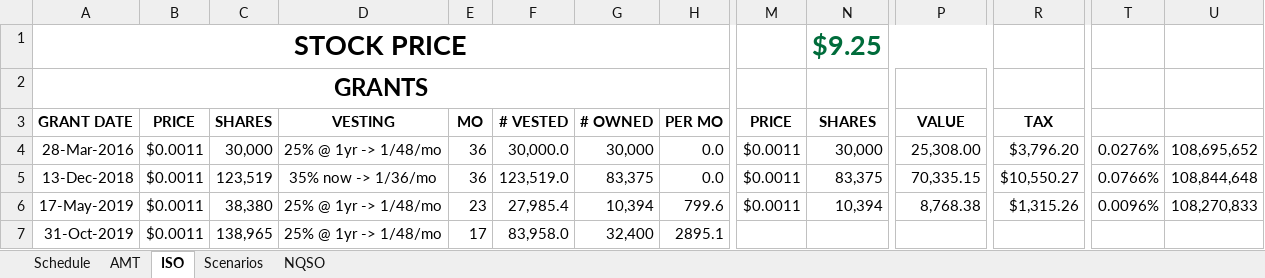
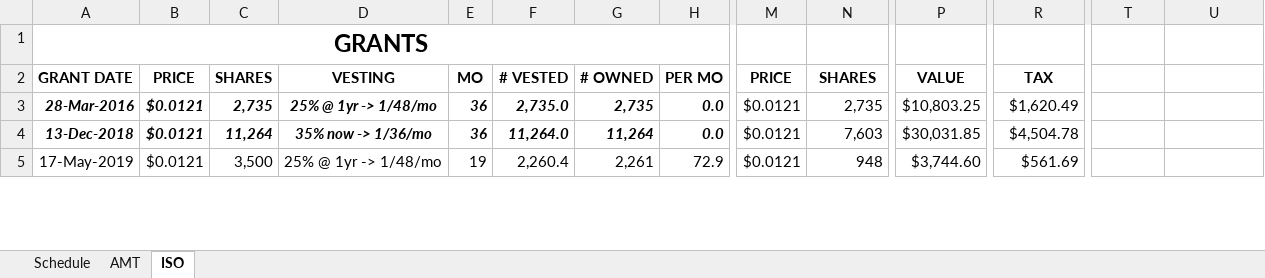
Before and after one commit to msea1/Misc-Code, an Excel workbook: Spreadsheets/Stock Options.xlsx, sheet ISO, drawn as a sheet; only a part is shown, gaps mark what is left out; values as stored, in another font and other column widths than the file's, no borders; conditional formats not drawn; removed rows and columns are numbered as before the commit, all else as after; rows hold the shown columns only; the diff covers the shown part only; the diff names each change by its address in the sheet, - before the commit and + after, or states it on an @@ line.

```diff
--- a/Spreadsheets/Stock Options.xlsx (sheet ISO)
+++ b/Spreadsheets/Stock Options.xlsx (sheet ISO)
-sheet tab: Scenarios
-sheet tab: NQSO
-row 1: STOCK PRICE |  |  |  |  |  |  |  |  | $9.25
@@ A3:H4 bold: off → on, italic: off → on @@
-B3:B5 (PRICE): $0.0011
+B3:B5 (PRICE): $0.0121
-C3 (SHARES): 30,000
+C3 (SHARES): 2,735
-F3 (# VESTED): 30,000.0
+F3 (# VESTED): 2,735.0
-G3 (# OWNED): 30,000
+G3 (# OWNED): 2,735
-M3:M5 (PRICE): $0.0011
+M3:M5 (PRICE): $0.0121
-N3 (SHARES): 30,000
+N3 (SHARES): 2,735
-P3 (VALUE): 25,308.00
+P3 (VALUE): $10,803.25
-R3 (TAX): $3,796.20
+R3 (TAX): $1,620.49
-T3: 0.0276%
+T3: (empty)
-U3: 108,695,652
+U3: (empty)
-C4 (SHARES): 123,519
+C4 (SHARES): 11,264
-F4 (# VESTED): 123,519.0
+F4 (# VESTED): 11,264.0
-G4 (# OWNED): 83,375
+G4 (# OWNED): 11,264
-N4 (SHARES): 83,375
+N4 (SHARES): 7,603
-P4 (VALUE): 70,335.15
+P4 (VALUE): $30,031.85
-R4 (TAX): $10,550.27
+R4 (TAX): $4,504.78
-T4: 0.0766%
+T4: (empty)
-U4: 108,844,648
+U4: (empty)
-C5 (SHARES): 38,380
+C5 (SHARES): 3,500
-E5 (MO): 23
+E5 (MO): 19
-F5 (# VESTED): 27,985.4
+F5 (# VESTED): 2,260.4
-G5 (# OWNED): 10,394
+G5 (# OWNED): 2,261
-H5 (PER MO): 799.6
+H5 (PER MO): 72.9
-N5 (SHARES): 10,394
+N5 (SHARES): 948
-P5 (VALUE): 8,768.38
+P5 (VALUE): $3,744.60
-R5 (TAX): $1,315.26
+R5 (TAX): $561.69
-T5: 0.0096%
+T5: (empty)
-U5: 108,270,833
+U5: (empty)
-row 7: 31-Oct-2019 | $0.0011 | 138,965 | 25% @ 1yr -> 1/48/mo | 17 | 83,958.0 | 32,400 | 2895.1
```
Also changed, not shown: 5 added rows, 11 removed rows, 29 edited cells, cell formats and merged cells elsewhere in this sheet, sheet Schedule, sheet AMT, formulas that keep their value, Spreadsheets/Seattle Playoffs.xlsx, 3 other files.
